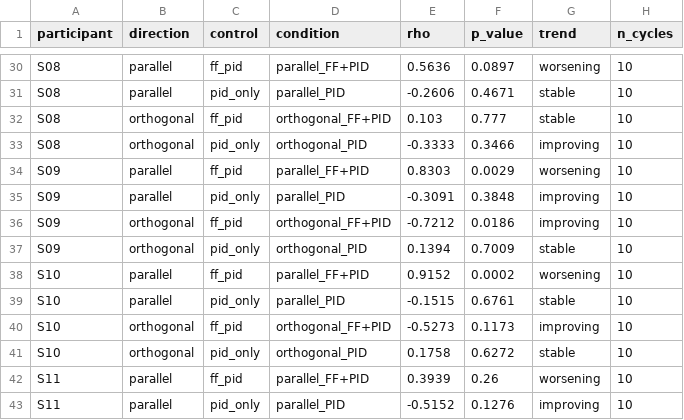
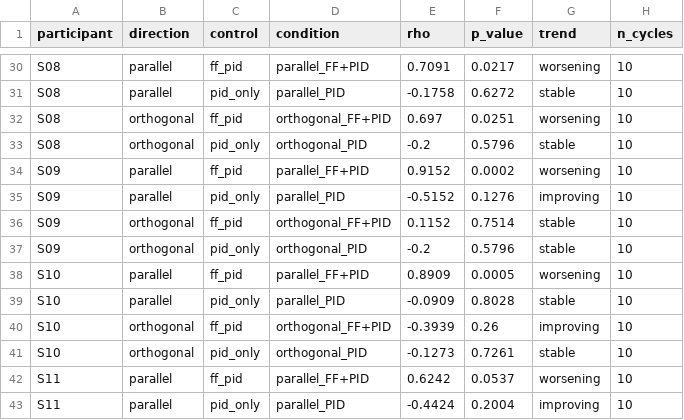
Before and after one commit to uchanable/tabletop-touch-robot, a CSV file: data/force/advanced/cycle_trend.csv, drawn as a sheet; only a part is shown, gaps mark what is left out; the diff covers the shown part only; the diff names each change by its address in the sheet, - before the commit and + after, or states it on an @@ line.

```diff
--- a/data/force/advanced/cycle_trend.csv
+++ b/data/force/advanced/cycle_trend.csv
-E30 (rho): 0.5636
+E30 (rho): 0.7091
-F30 (p_value): 0.0897
+F30 (p_value): 0.0217
-E31 (rho): -0.2606
+E31 (rho): -0.1758
-F31 (p_value): 0.4671
+F31 (p_value): 0.6272
-E32 (rho): 0.103
+E32 (rho): 0.697
-F32 (p_value): 0.777
+F32 (p_value): 0.0251
-G32 (trend): stable
+G32 (trend): worsening
-E33 (rho): -0.3333
+E33 (rho): -0.2
-F33 (p_value): 0.3466
+F33 (p_value): 0.5796
-G33 (trend): improving
+G33 (trend): stable
-E34 (rho): 0.8303
+E34 (rho): 0.9152
-F34 (p_value): 0.0029
+F34 (p_value): 0.0002
-E35 (rho): -0.3091
+E35 (rho): -0.5152
-F35 (p_value): 0.3848
+F35 (p_value): 0.1276
-E36 (rho): -0.7212
+E36 (rho): 0.1152
-F36 (p_value): 0.0186
+F36 (p_value): 0.7514
-G36 (trend): improving
+G36 (trend): stable
-E37 (rho): 0.1394
+E37 (rho): -0.2
-F37 (p_value): 0.7009
+F37 (p_value): 0.5796
-E38 (rho): 0.9152
+E38 (rho): 0.8909
-F38 (p_value): 0.0002
+F38 (p_value): 0.0005
-E39 (rho): -0.1515
+E39 (rho): -0.0909
-F39 (p_value): 0.6761
+F39 (p_value): 0.8028
-E40 (rho): -0.5273
+E40 (rho): -0.3939
-F40 (p_value): 0.1173
+F40 (p_value): 0.26
-E41 (rho): 0.1758
+E41 (rho): -0.1273
-F41 (p_value): 0.6272
+F41 (p_value): 0.7261
-E42 (rho): 0.3939
+E42 (rho): 0.6242
-F42 (p_value): 0.26
+F42 (p_value): 0.0537
-E43 (rho): -0.5152
+E43 (rho): -0.4424
-F43 (p_value): 0.1276
+F43 (p_value): 0.2004
```
Also changed, not shown: 150 edited cells elsewhere in this file, data/force/advanced/icc_results.csv, data/force/advanced/paired_tests.csv, 5 other files.
